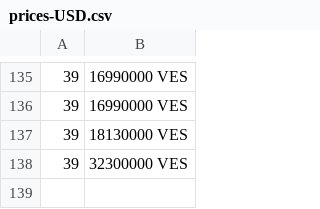
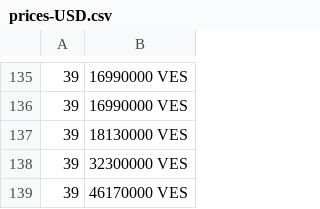
Before and after one commit to GORAMTAR/merida-june-6-2024, a CSV file: prices-USD.csv, drawn as a sheet; only a part is shown, gaps mark what is left out; the diff names each change by its address in the sheet, - before the commit and + after, or states it on an @@ line.

```diff
--- a/prices-USD.csv
+++ b/prices-USD.csv
+row 139: 39 | 46170000 VES
```
